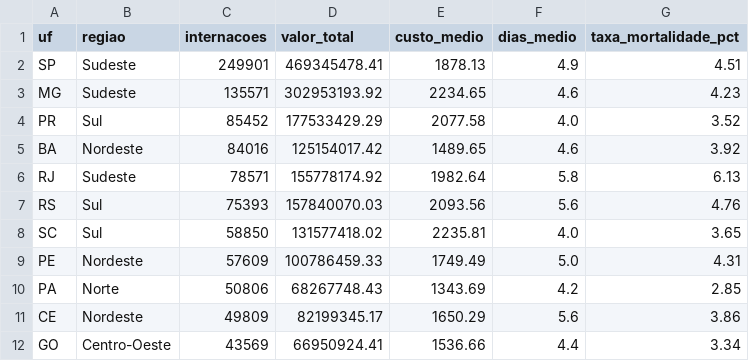
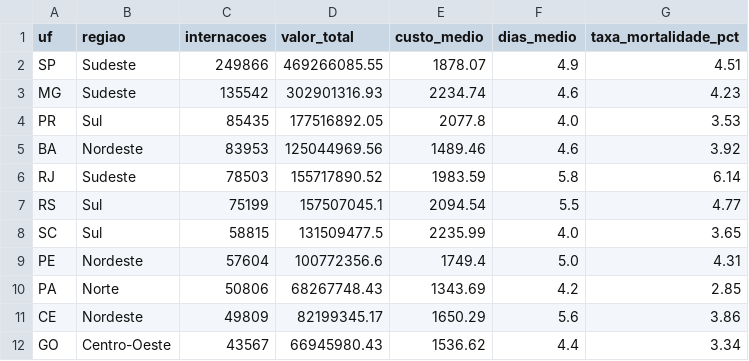
Before and after one commit to Nayanearaujo/pipeline-saude-sus, a CSV file: dados_painel/por_estado.csv, drawn as a sheet; only a part is shown; the diff covers the shown part only.

Commit message:
data: reexporta camada ouro com CID real e idade por COD_IDADE

```diff
--- a/dados_painel/por_estado.csv
+++ b/dados_painel/por_estado.csv
@@ -1,12 +1,12 @@
 uf,regiao,internacoes,valor_total,custo_medio,dias_medio,taxa_mortalidade_pct
-SP,Sudeste,249901,469345478.41,1878.13,4.9,4.51
-MG,Sudeste,135571,302953193.92,2234.65,4.6,4.23
-PR,Sul,85452,177533429.29,2077.58,4.0,3.52
-BA,Nordeste,84016,125154017.42,1489.65,4.6,3.92
-RJ,Sudeste,78571,155778174.92,1982.64,5.8,6.13
-RS,Sul,75393,157840070.03,2093.56,5.6,4.76
-SC,Sul,58850,131577418.02,2235.81,4.0,3.65
-PE,Nordeste,57609,100786459.33,1749.49,5.0,4.31
+SP,Sudeste,249866,469266085.55,1878.07,4.9,4.51
+MG,Sudeste,135542,302901316.93,2234.74,4.6,4.23
+PR,Sul,85435,177516892.05,2077.8,4.0,3.53
+BA,Nordeste,83953,125044969.56,1489.46,4.6,3.92
+RJ,Sudeste,78503,155717890.52,1983.59,5.8,6.14
+RS,Sul,75199,157507045.1,2094.54,5.5,4.77
+SC,Sul,58815,131509477.5,2235.99,4.0,3.65
+PE,Nordeste,57604,100772356.6,1749.4,5.0,4.31
 PA,Norte,50806,68267748.43,1343.69,4.2,2.85
 CE,Nordeste,49809,82199345.17,1650.29,5.6,3.86
-GO,Centro-Oeste,43569,66950924.41,1536.66,4.4,3.34
+GO,Centro-Oeste,43567,66945980.43,1536.62,4.4,3.34
```
Also changed, not shown: 25 edited cells elsewhere in this file, dados_painel/perfil_demografico.csv, dados_painel/perfil_demografico_brasil.csv, 4 other files.
